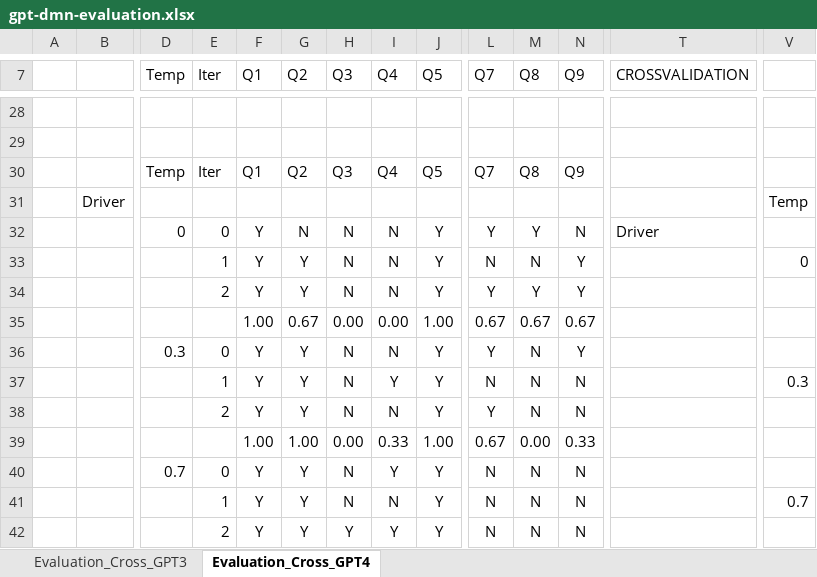
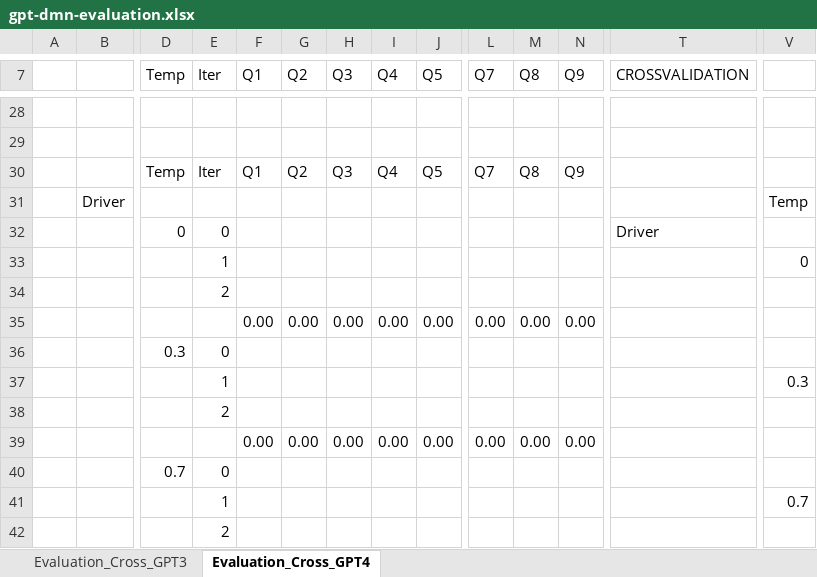
Before and after one commit to MarcelEwinger/GPT-4-for-Decision-Logic-Modeling, an Excel workbook: gpt-dmn-evaluation.xlsx, sheet Evaluation_Cross_GPT4, drawn as a sheet; only a part is shown, gaps mark what is left out; values as stored, in another font and other column widths than the file's, no borders; removed rows and columns are numbered as before the commit, all else as after; rows hold the shown columns only; the diff covers the shown part only; the diff names each change by its address in the sheet, - before the commit and + after, or states it on an @@ line.

Commit message:
excel update

```diff
--- a/gpt-dmn-evaluation.xlsx (sheet Evaluation_Cross_GPT4)
+++ b/gpt-dmn-evaluation.xlsx (sheet Evaluation_Cross_GPT4)
-row 32:  |  | 0 | 0 | Y | N | N | N | Y | Y | Y | N | Driver
-row 33:  |  |  | 1 | Y | Y | N | N | Y | N | N | Y |  | 0
-row 34:  |  |  | 2 | Y | Y | N | N | Y | Y | Y | Y
+row 32:  |  | 0 | 0 |  |  |  |  |  |  |  |  | Driver
+row 33:  |  |  | 1 |  |  |  |  |  |  |  |  |  | 0
+row 34:  |  |  | 2
-F35 (Q1): 1.00
+F35 (Q1): 0.00
-G35 (Q2): 0.67
+G35 (Q2): 0.00
-J35 (Q5): 1.00
+J35 (Q5): 0.00
-L35 (Q7): 0.67
+L35 (Q7): 0.00
-M35 (Q8): 0.67
+M35 (Q8): 0.00
-N35 (Q9): 0.67
+N35 (Q9): 0.00
-row 36:  |  | 0.3 | 0 | Y | Y | N | N | Y | Y | N | Y
-row 37:  |  |  | 1 | Y | Y | N | Y | Y | N | N | N |  | 0.3
-row 38:  |  |  | 2 | Y | Y | N | N | Y | Y | N | N
+row 36:  |  | 0.3 | 0
+row 37:  |  |  | 1 |  |  |  |  |  |  |  |  |  | 0.3
+row 38:  |  |  | 2
-F39 (Q1): 1.00
+F39 (Q1): 0.00
-G39 (Q2): 1.00
+G39 (Q2): 0.00
-I39 (Q4): 0.33
+I39 (Q4): 0.00
-J39 (Q5): 1.00
+J39 (Q5): 0.00
-L39 (Q7): 0.67
+L39 (Q7): 0.00
-N39 (Q9): 0.33
+N39 (Q9): 0.00
-row 40:  |  | 0.7 | 0 | Y | Y | N | Y | Y | N | N | N
-row 41:  |  |  | 1 | Y | Y | N | N | Y | N | N | N |  | 0.7
-row 42:  |  |  | 2 | Y | Y | Y | Y | Y | N | N | N
+row 40:  |  | 0.7 | 0
+row 41:  |  |  | 1 |  |  |  |  |  |  |  |  |  | 0.7
+row 42:  |  |  | 2
```
Also changed, not shown: 81 added rows, 81 removed rows and 82 edited cells elsewhere in this sheet.
